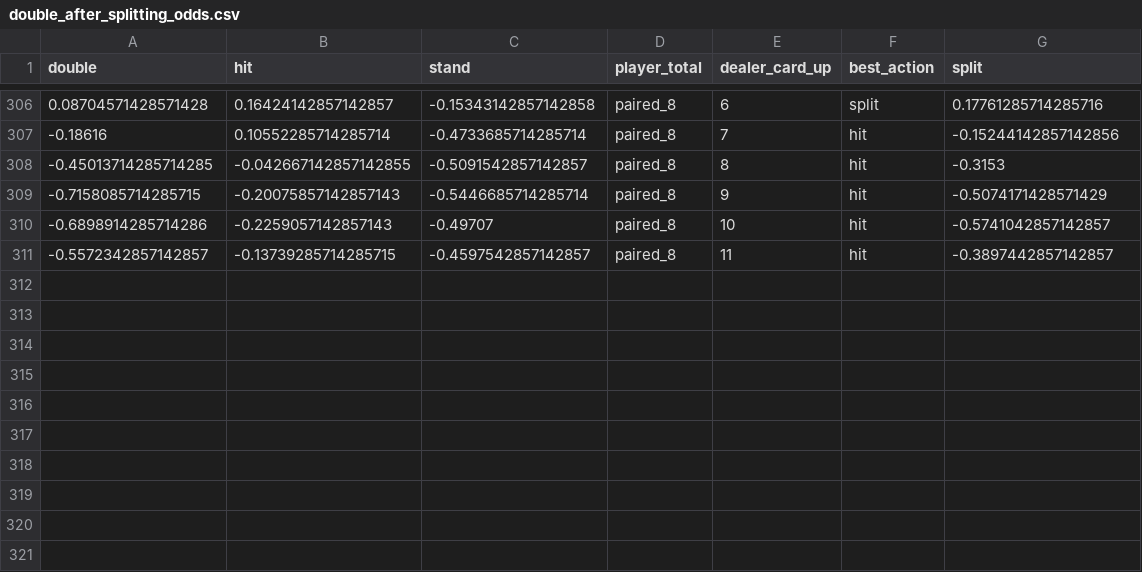
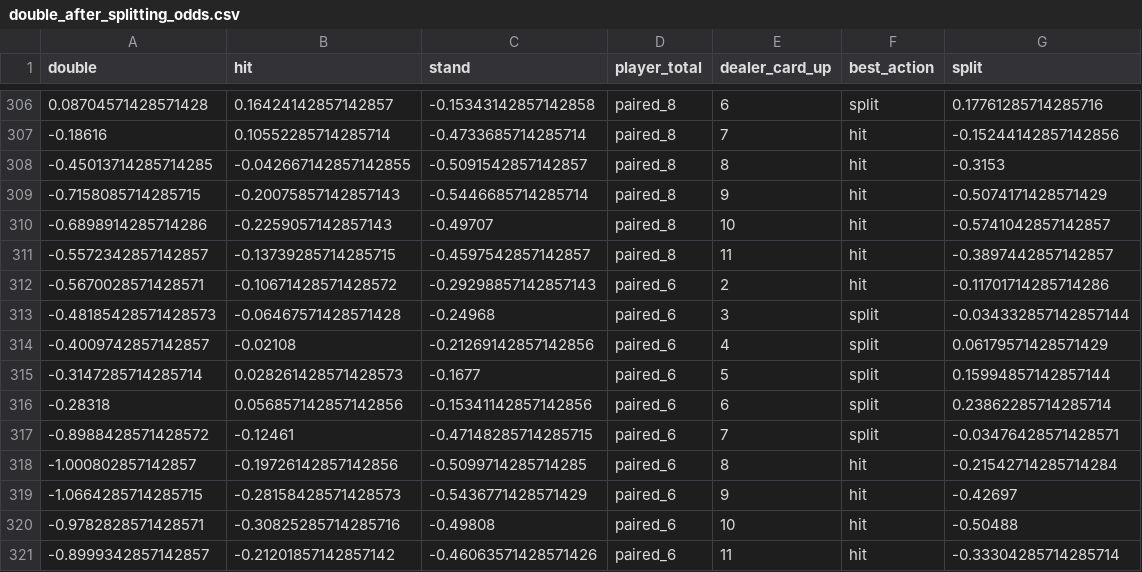
Before and after one commit to amarkules1/blackjack, a CSV file: data2/double_after_splitting_odds.csv, drawn as a sheet; only a part is shown, gaps mark what is left out.

```diff
--- a/data2/double_after_splitting_odds.csv
+++ b/data2/double_after_splitting_odds.csv
@@ -311 +311,11 @@ double,hit,stand,player_total,dealer_card_up,best_action,split
 -0.5572342857142857,-0.13739285714285715,-0.4597542857142857,paired_8,11,hit,-0.3897442857142857
+-0.5670028571428571,-0.10671428571428572,-0.29298857142857143,paired_6,2,hit,-0.11701714285714286
+-0.48185428571428573,-0.06467571428571428,-0.24968,paired_6,3,split,-0.034332857142857144
+-0.4009742857142857,-0.02108,-0.21269142857142856,paired_6,4,split,0.06179571428571429
+-0.3147285714285714,0.028261428571428573,-0.1677,paired_6,5,split,0.15994857142857144
+-0.28318,0.056857142857142856,-0.15341142857142856,paired_6,6,split,0.23862285714285714
+-0.8988428571428572,-0.12461,-0.47148285714285715,paired_6,7,split,-0.03476428571428571
+-1.000802857142857,-0.19726142857142856,-0.5099714285714285,paired_6,8,hit,-0.21542714285714284
+-1.0664285714285715,-0.28158428571428573,-0.5436771428571429,paired_6,9,hit,-0.42697
+-0.9782828571428571,-0.30825285714285716,-0.49808,paired_6,10,hit,-0.50488
+-0.8999342857142857,-0.21201857142857142,-0.46063571428571426,paired_6,11,hit,-0.33304285714285714
```
Also changed, not shown: 3 other files.
